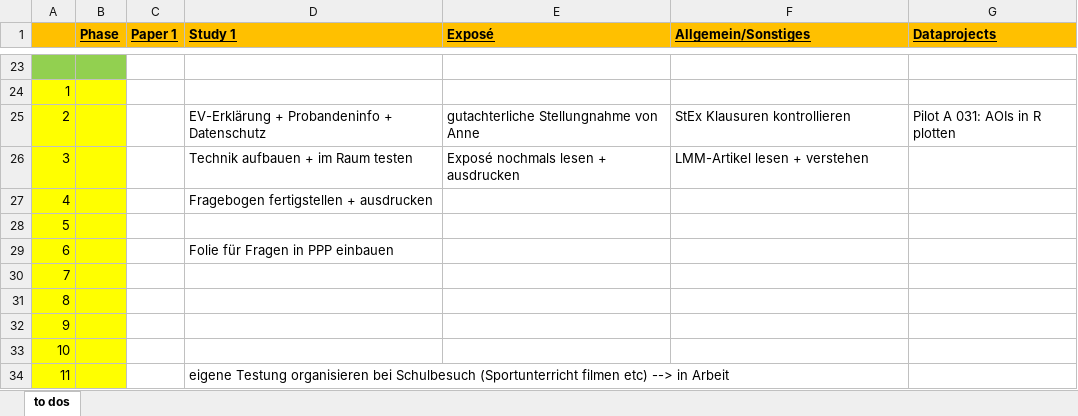
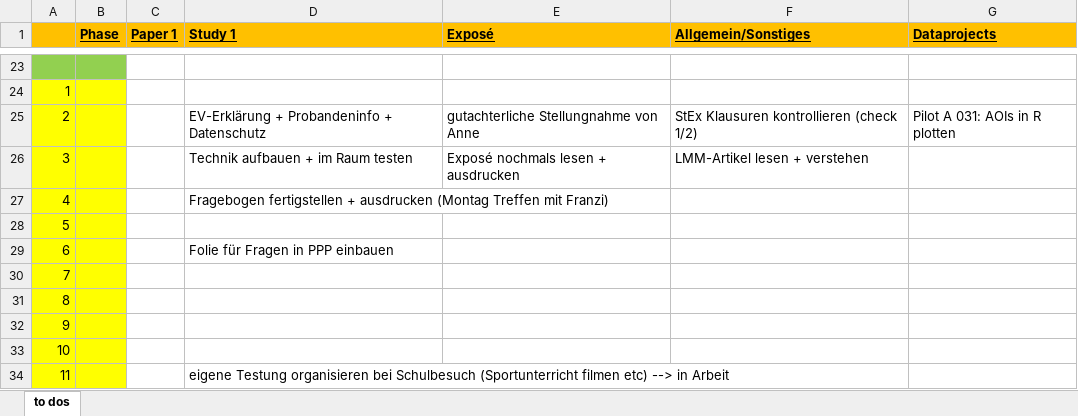
Before and after one commit to ginaamri/Mandy-PhD, an Excel workbook: todo.xlsx, sheet to dos, drawn as a sheet; only a part is shown, gaps mark what is left out; values as stored, in another font and other column widths than the file's, no borders; the diff names each change by its address in the sheet, - before the commit and + after, or states it on an @@ line.

Commit message:
Update todo.xlsx

```diff
--- a/todo.xlsx (sheet to dos)
+++ b/todo.xlsx (sheet to dos)
-F25 (Allgemein/Sonstiges): StEx Klausuren kontrollieren
+F25 (Allgemein/Sonstiges): StEx Klausuren kontrollieren (check 1/2)
-D27 (Study 1): …+ ausdrucken
+D27 (Study 1): …+ ausdrucken (Montag Treffen mit Franzi)
```
